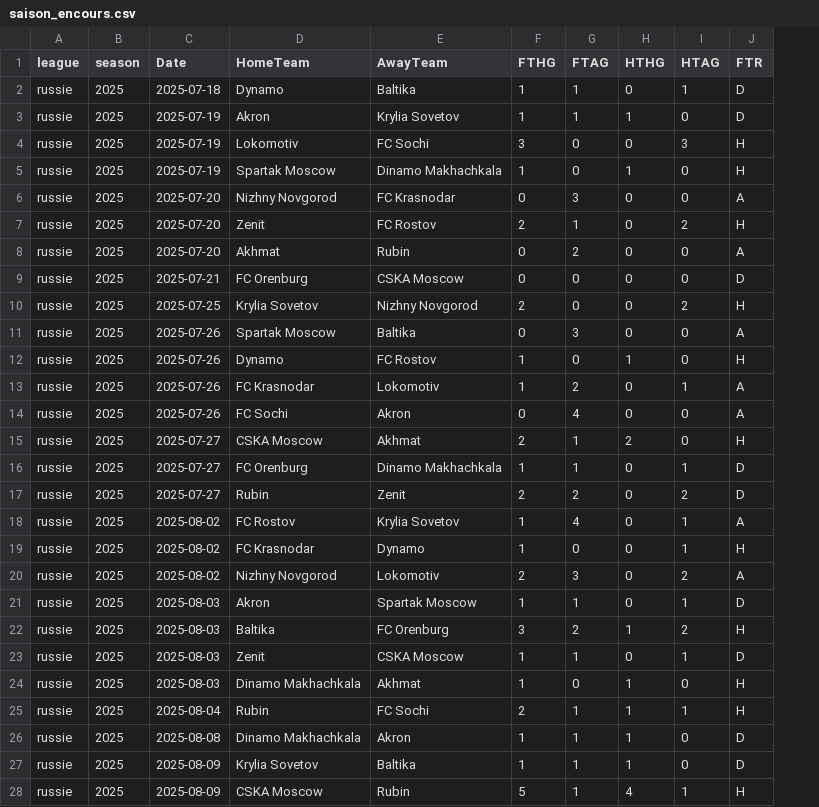
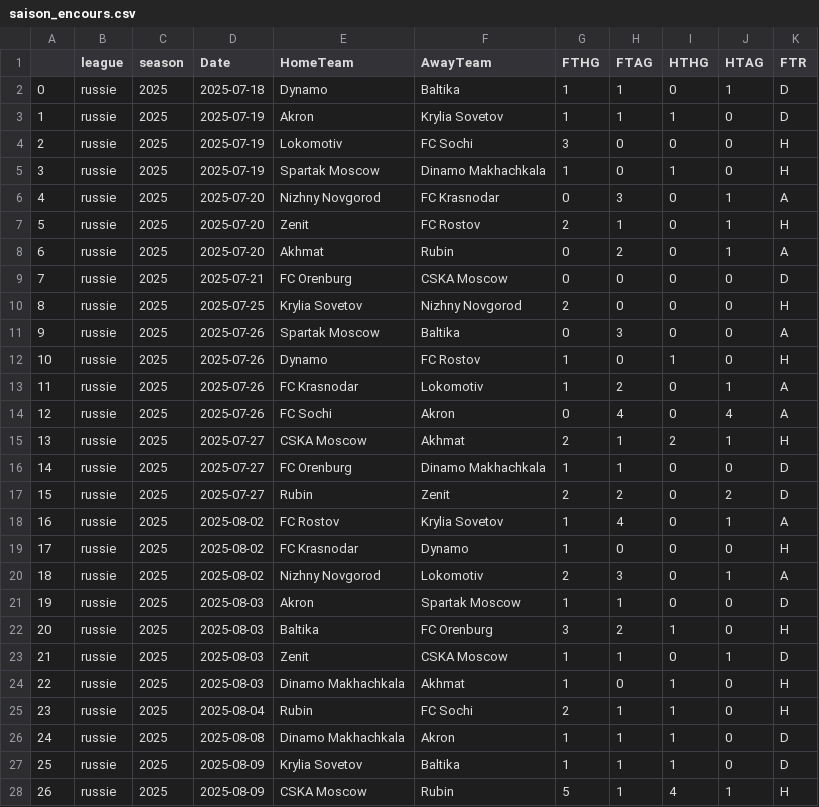
Before and after one commit to bobbobunda01/betsmart_new_version, a CSV file: data/russie/saison_encours.csv, drawn as a sheet; only a part is shown; addresses are those after the commit; the diff covers the shown part only; the diff names each change by its address in the sheet, - before the commit and + after, or states it on an @@ line.

```diff
--- a/data/russie/saison_encours.csv
+++ b/data/russie/saison_encours.csv
+column A, rows 2-28: 0 | 1 | 2 | 3 | 4 | 5 | 6 | 7 | 8 | 9 | 10 | 11 | 12 | 13 | 14 | 15 | 16 | 17 | 18 | 19 | 20 | 21 | 22 | 23 | 24 | 25 | 26
-J4 (HTAG): 3
+J4 (HTAG): 0
-J6 (HTAG): 0
+J6 (HTAG): 1
-J7 (HTAG): 2
+J7 (HTAG): 1
-J8 (HTAG): 0
+J8 (HTAG): 1
-J10 (HTAG): 2
+J10 (HTAG): 0
-J14 (HTAG): 0
+J14 (HTAG): 4
-J15 (HTAG): 0
+J15 (HTAG): 1
-J16 (HTAG): 1
+J16 (HTAG): 0
-J19 (HTAG): 1
+J19 (HTAG): 0
-J20 (HTAG): 2
+J20 (HTAG): 1
-J21 (HTAG): 1
+J21 (HTAG): 0
-J22 (HTAG): 2
+J22 (HTAG): 0
-J25 (HTAG): 1
+J25 (HTAG): 0
```
Also changed, not shown: 1 added row and 70 edited cells elsewhere in this file.
